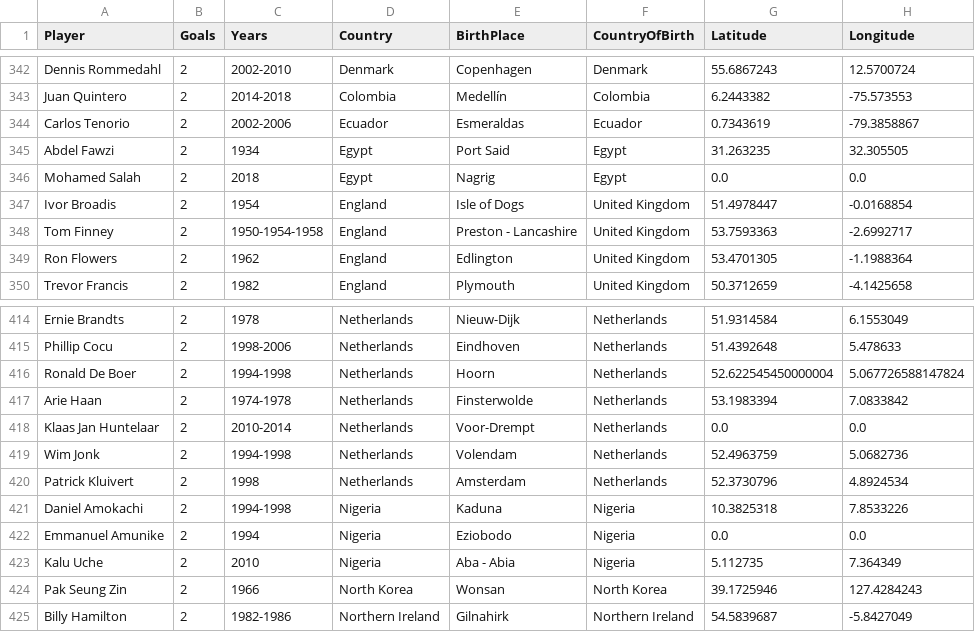
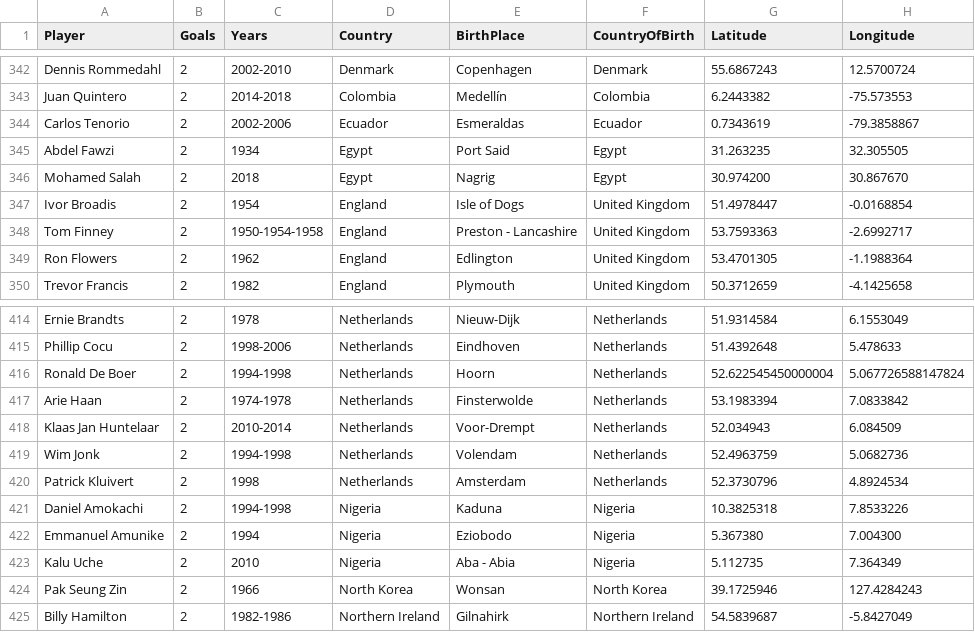
Before and after one commit to SeppeWillems13/world-cup-goal-scorers-globe, a CSV file: edited_cvs/worldcupgoals_1930_2022_BirthPlaceAndCountriesAndLatLong.csv, drawn as a sheet; only a part is shown, gaps mark what is left out.

```diff
--- a/edited_cvs/worldcupgoals_1930_2022_BirthPlaceAndCountriesAndLatLong.csv
+++ b/edited_cvs/worldcupgoals_1930_2022_BirthPlaceAndCountriesAndLatLong.csv
@@ -345,3 +345,3 @@ Carlos Tenorio,2,2002-2006,Ecuador,Esmeraldas,Ecuador,0.7343619,-79.3858867
 Abdel Fawzi,2,1934,Egypt,Port Said,Egypt,31.263235,32.305505
-Mohamed Salah,2,2018,Egypt,Nagrig,Egypt,0.0,0.0
+Mohamed Salah,2,2018,Egypt,Nagrig,Egypt,30.974200,30.867670
 Ivor Broadis,2,1954,England,Isle of Dogs,United Kingdom,51.4978447,-0.0168854
@@ -417,3 +417,3 @@ Ronald De Boer,2,1994-1998,Netherlands,Hoorn,Netherlands,52.622545450000004,5.06
 Arie Haan,2,1974-1978,Netherlands,Finsterwolde,Netherlands,53.1983394,7.0833842
-Klaas Jan Huntelaar,2,2010-2014,Netherlands,Voor-Drempt,Netherlands,0.0,0.0
+Klaas Jan Huntelaar,2,2010-2014,Netherlands,Voor-Drempt,Netherlands,52.034943,6.084509
 Wim Jonk,2,1994-1998,Netherlands,Volendam,Netherlands,52.4963759,5.0682736
@@ -421,3 +421,3 @@ Patrick Kluivert,2,1998,Netherlands,Amsterdam,Netherlands,52.3730796,4.8924534
 Daniel Amokachi,2,1994-1998,Nigeria,Kaduna,Nigeria,10.3825318,7.8533226
-Emmanuel Amunike,2,1994,Nigeria,Eziobodo,Nigeria,0.0,0.0
+Emmanuel Amunike,2,1994,Nigeria,Eziobodo,Nigeria,5.367380,7.004300
 Kalu Uche,2,2010,Nigeria,Aba - Abia,Nigeria,5.112735,7.364349
```
Also changed, not shown: 1 other file.
